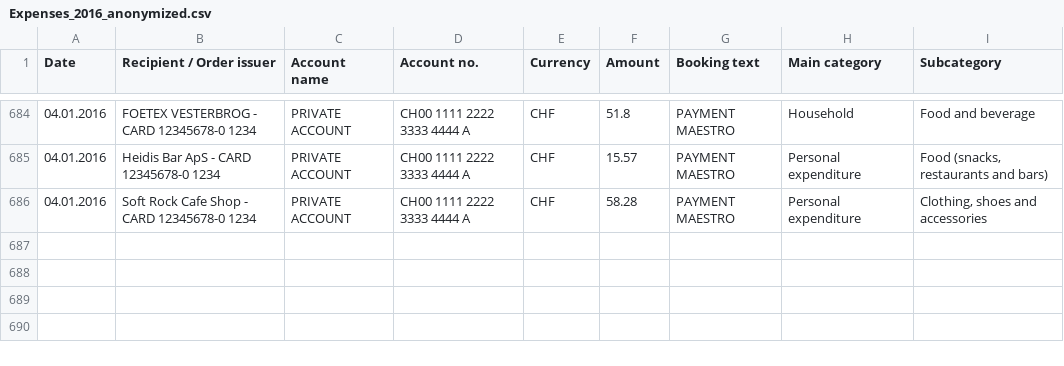
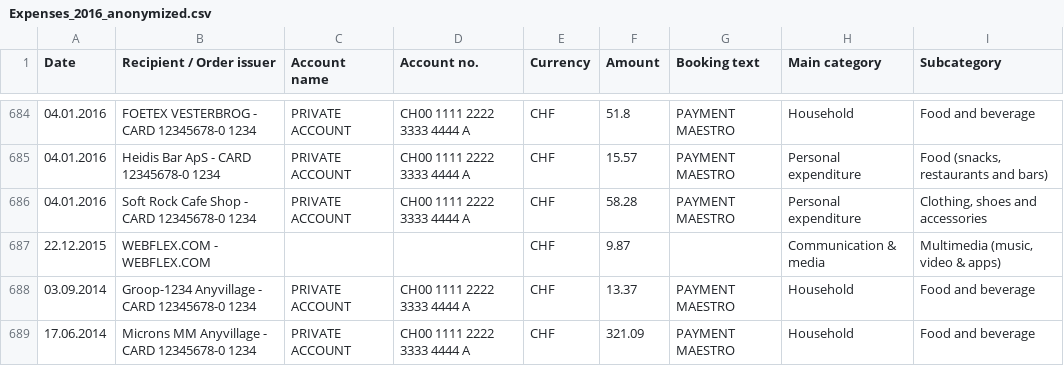
Before and after one commit to klingo/fhnw-mt-prototype, a CSV file: Assets/Resources/CSV/Expenses_2016_anonymized.csv, drawn as a sheet; only a part is shown, gaps mark what is left out.

Commit message:
update CSV with values for older years

```diff
--- a/Assets/Resources/CSV/Expenses_2016_anonymized.csv
+++ b/Assets/Resources/CSV/Expenses_2016_anonymized.csv
@@ -686 +686,4 @@ Date;Recipient / Order issuer;Account name;Account no.;Currency;Amount;Booking t
 04.01.2016;Soft Rock Cafe Shop - CARD 12345678-0 1234;PRIVATE ACCOUNT;CH00 1111 2222 3333 4444 A;CHF;58.28;PAYMENT MAESTRO;Personal expenditure;Clothing, shoes and accessories
+22.12.2015;WEBFLEX.COM - WEBFLEX.COM;;;CHF;9.87;;Communication & media;Multimedia (music, video & apps)
+03.09.2014;Groop-1234 Anyvillage - CARD 12345678-0 1234;PRIVATE ACCOUNT;CH00 1111 2222 3333 4444 A;CHF;13.37;PAYMENT MAESTRO;Household;Food and beverage
+17.06.2014;Microns MM Anyvillage - CARD 12345678-0 1234;PRIVATE ACCOUNT;CH00 1111 2222 3333 4444 A;CHF;321.09;PAYMENT MAESTRO;Household;Food and beverage
```
